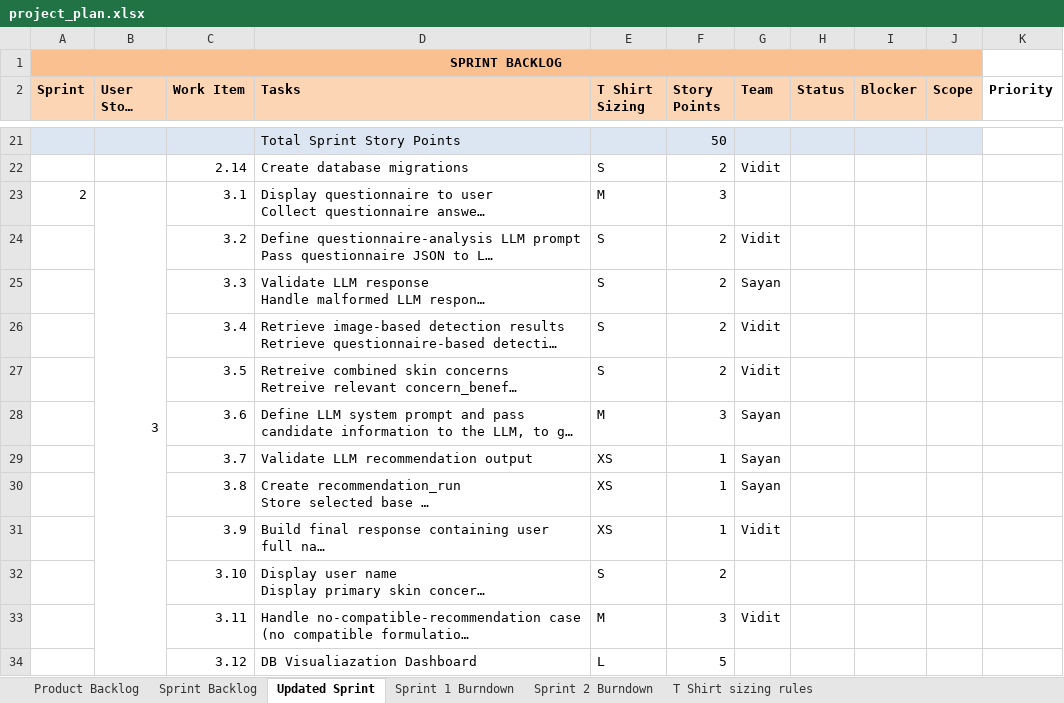
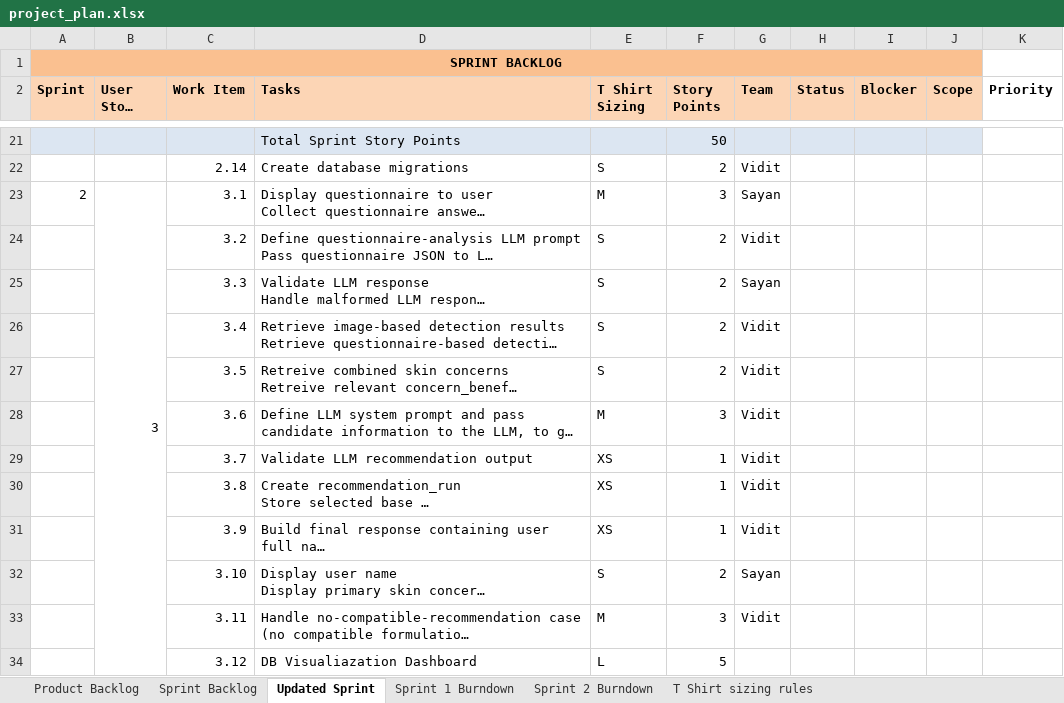
Before and after one commit to anodiamadmin/celrevive, an Excel workbook: project_plan.xlsx, sheet Updated Sprint, drawn as a sheet; only a part is shown, gaps mark what is left out; long unchanged cells end in …; values as stored, in another font and other column widths than the file's, no borders; the diff names each change by its address in the sheet, - before the commit and + after, or states it on an @@ line.

```diff
--- a/project_plan.xlsx (sheet Updated Sprint)
+++ b/project_plan.xlsx (sheet Updated Sprint)
-G23 (Team): (empty)
+G23 (Team): Sayan
-G28:G30 (Team): Sayan
+G28:G30 (Team): Vidit
-G32 (Team): (empty)
+G32 (Team): Sayan
```
Also changed, not shown: charts or pictures, 2 other files.
